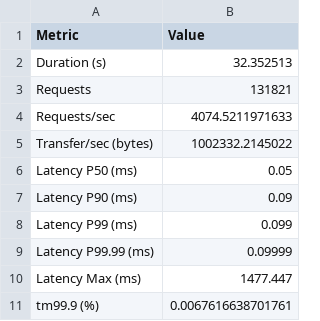
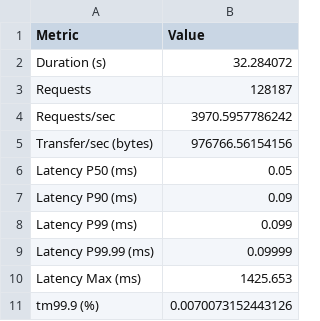
Before and after one commit to nongdan-dev/benchmarks, a CSV file: scripts/benchmark_node.csv, drawn as a sheet.

```diff
--- a/scripts/benchmark_node.csv
+++ b/scripts/benchmark_node.csv
@@ -1,6 +1,6 @@
 Metric,Value
-Duration (s),32.352513
-Requests,131821
-Requests/sec,4074.5211971633
-Transfer/sec (bytes),1002332.2145022
+Duration (s),32.284072
+Requests,128187
+Requests/sec,3970.5957786242
+Transfer/sec (bytes),976766.56154156
 Latency P50 (ms),0.05
@@ -9,3 +9,3 @@ Latency P99 (ms),0.099
 Latency P99.99 (ms),0.09999
-Latency Max (ms),1477.447
-tm99.9 (%),0.0067616638701761
+Latency Max (ms),1425.653
+tm99.9 (%),0.0070073152443126
```
Also changed, not shown: scripts/benchmark_rust.csv, 13 other files.
